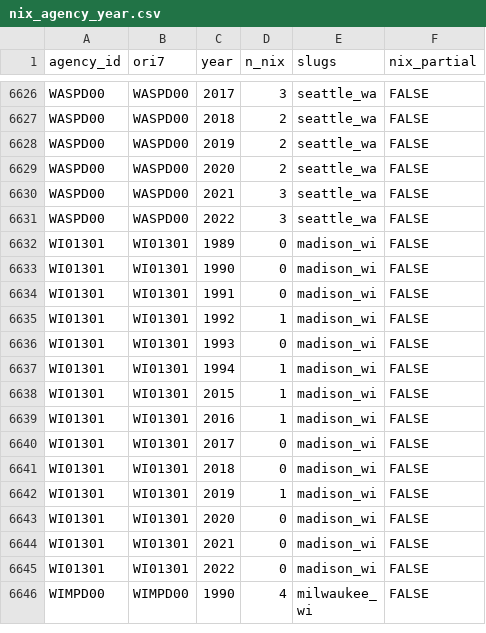
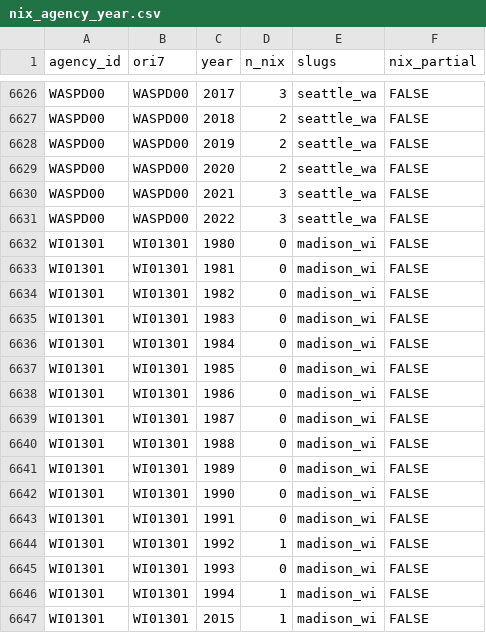
Before and after one commit to jnixy/agency-level-fatal-OIS, a CSV file: data/clean/nix_agency_year.csv, drawn as a sheet; only a part is shown, gaps mark what is left out; the shorter side is filled out with more unchanged rows; the diff names each change by its address in the sheet, - before the commit and + after, or states it on an @@ line.

```diff
--- a/data/clean/nix_agency_year.csv
+++ b/data/clean/nix_agency_year.csv
+row 6632: WI01301 | WI01301 | 1980 | 0 | madison_wi | FALSE
+row 6633: WI01301 | WI01301 | 1981 | 0 | madison_wi | FALSE
+row 6634: WI01301 | WI01301 | 1982 | 0 | madison_wi | FALSE
+row 6635: WI01301 | WI01301 | 1983 | 0 | madison_wi | FALSE
+row 6636: WI01301 | WI01301 | 1984 | 0 | madison_wi | FALSE
+row 6637: WI01301 | WI01301 | 1985 | 0 | madison_wi | FALSE
+row 6638: WI01301 | WI01301 | 1986 | 0 | madison_wi | FALSE
+row 6639: WI01301 | WI01301 | 1987 | 0 | madison_wi | FALSE
+row 6640: WI01301 | WI01301 | 1988 | 0 | madison_wi | FALSE
```
Also changed, not shown: agency-level-fatal-ois.csv, data/agency_key.csv, 15 other files.
